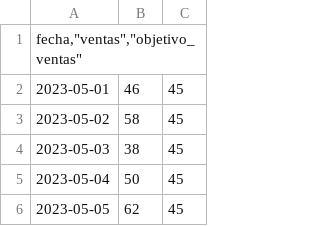
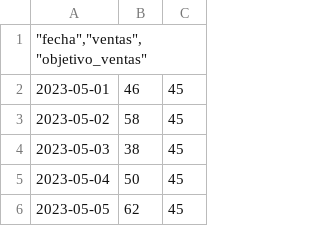
Before and after one commit to Gianmarcos97/30daychartchallenge, a CSV file: Day05-diverging/ventas.csv, drawn as a sheet; only a part is shown.

Commit message:
actualizacion

```diff
--- a/Day05-diverging/ventas.csv
+++ b/Day05-diverging/ventas.csv
@@ -1,2 +1,2 @@
-"fecha,""ventas"",""objetivo_ventas"""
+"""fecha"",""ventas"",""objetivo_ventas"""
 2023-05-01,46,45
```
